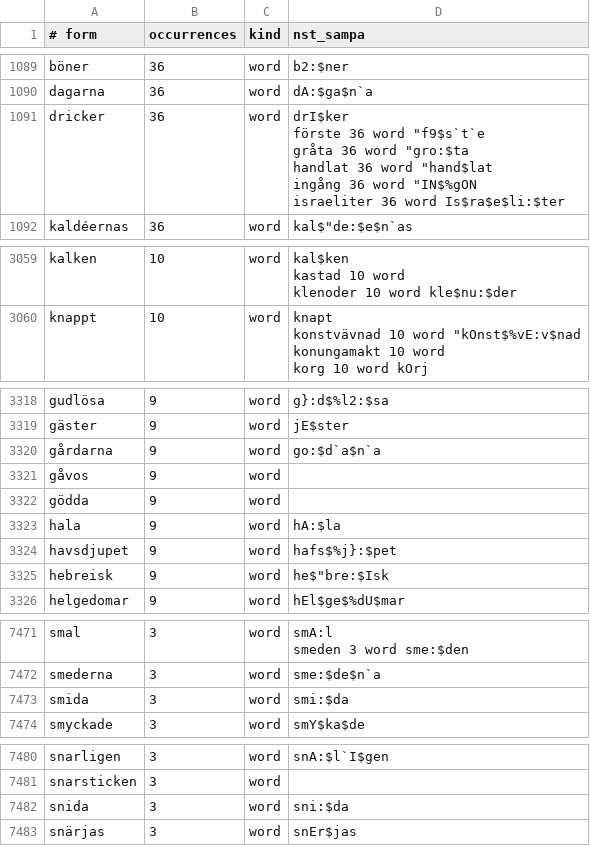
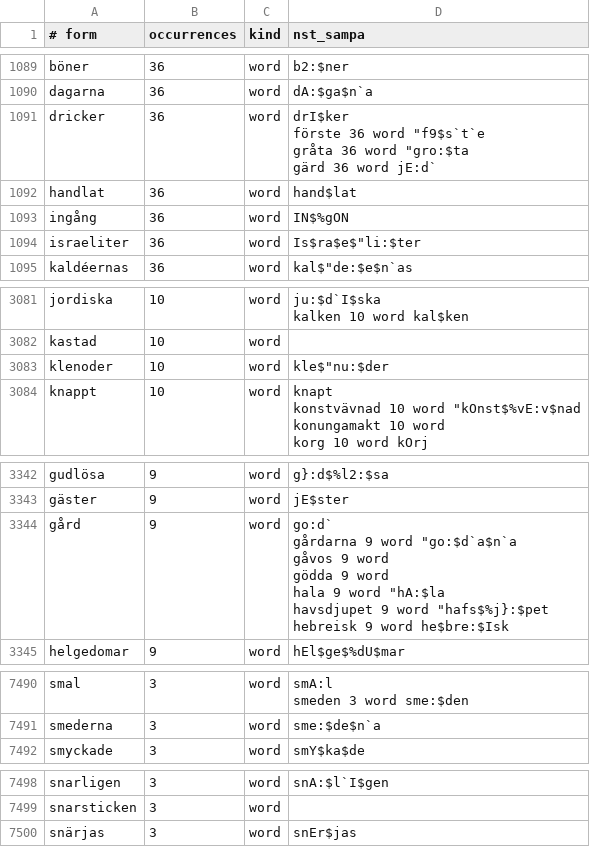
Before and after one commit to jsjoberg/perikop, a TSV file: resources/lexicon/sv1917-words.tsv, drawn as a sheet; only a part is shown, gaps mark what is left out; removed rows and columns are numbered as before the commit, all else as after; ↵ is a line break in a cell; the diff covers the shown part only; the diff names each change by its address in the sheet, - before the commit and + after, or states it on an @@ line.

```diff
--- a/resources/lexicon/sv1917-words.tsv
+++ b/resources/lexicon/sv1917-words.tsv
-D1091 (nst_sampa): …word "gro:$ta ↵ handlat 36 word "hand$lat ↵ ingång 36 word "IN$%gON ↵ israeliter 36 word Is$ra$e$li:$ter
+D1091 (nst_sampa): …word "gro:$ta ↵ gärd 36 word jE:d`
+row 1092: handlat | 36 | word | hand$lat
+row 1093: ingång | 36 | word | IN$%gON
+row 1094: israeliter | 36 | word | Is$ra$e$"li:$ter
-A3081 (# form): kalken
+A3081 (# form): jordiska
-D3081 (nst_sampa): kal$ken ↵ kastad 10 word ↵ klenoder 10 word kle$nu:$der
+D3081 (nst_sampa): ju:$d`I$ska ↵ kalken 10 word kal$ken
+row 3082: kastad | 10 | word
+row 3083: klenoder | 10 | word | kle$"nu:$der
-A3344 (# form): gårdarna
+A3344 (# form): gård
-D3344 (nst_sampa): go:$d`a$n`a
+D3344 (nst_sampa): go:d` ↵ gårdarna 9 word "go:$d`a$n`a ↵ gåvos 9 word ↵ gödda 9 word ↵ hala 9 word "hA:$la ↵ havsdjupet 9 word "hafs$%j}:$pet ↵ hebreisk 9 word he$bre:$Isk
-row 3321: gåvos | 9 | word
-row 3322: gödda | 9 | word
-row 3323: hala | 9 | word | hA:$la
-row 3324: havsdjupet | 9 | word | hafs$%j}:$pet
-row 3325: hebreisk | 9 | word | he$"bre:$Isk
-row 7473: smida | 3 | word | smi:$da
-row 7482: snida | 3 | word | sni:$da
```
Also changed, not shown: 20 added rows, 1 removed row and 18 edited cells elsewhere in this file, 8 other files.
